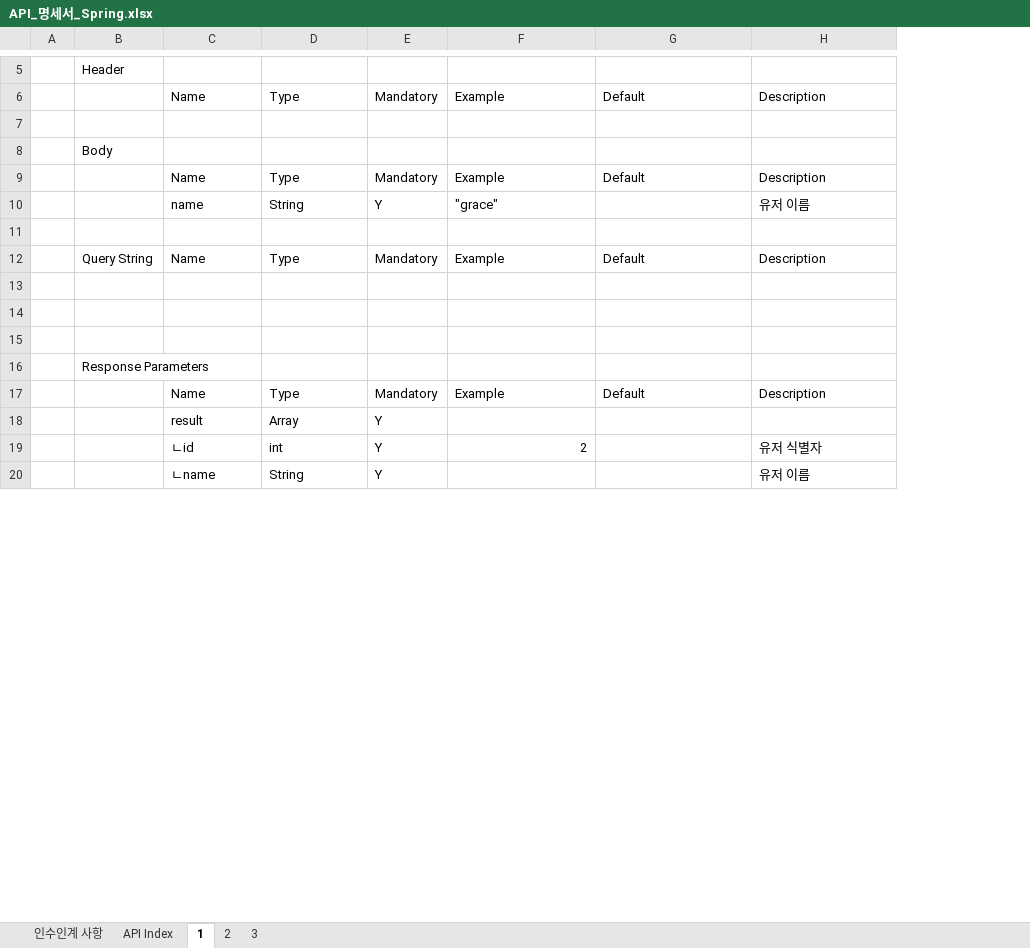
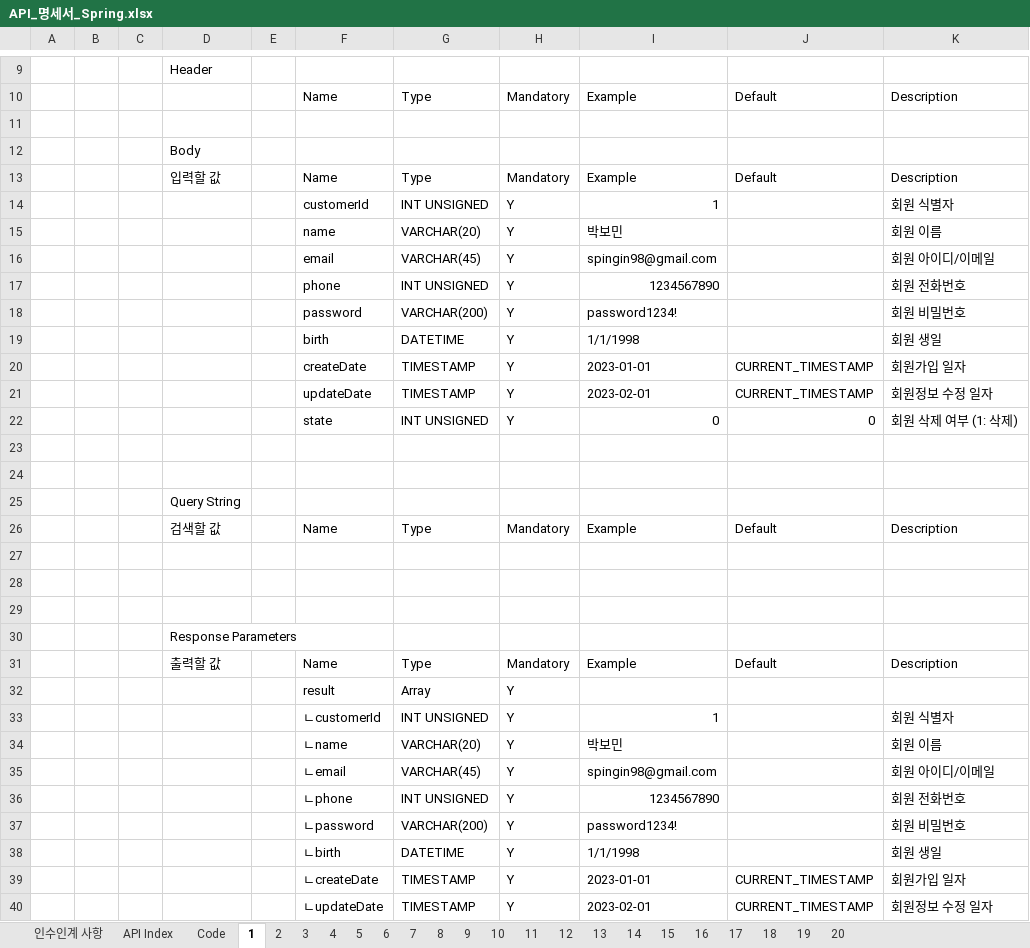
Before and after one commit to springin98/ASAC_Server_Spring, an Excel workbook: API_명세서_Spring.xlsx, sheet 1, drawn as a sheet; only a part is shown, gaps mark what is left out; values as stored, in another font and other column widths than the file's, no cell formats; removed rows and columns are numbered as before the commit, all else as after; the diff covers the shown part only; the diff names each change by its address in the sheet, - before the commit and + after, or states it on an @@ line.

```diff
--- a/API_명세서_Spring.xlsx (sheet 1)
+++ b/API_명세서_Spring.xlsx (sheet 1)
+sheet tab: Code
+sheet tab: 4
+sheet tab: 5
+sheet tab: 6
+sheet tab: 7
+sheet tab: 8
+sheet tab: 9
+sheet tab: 10
+sheet tab: 11
+sheet tab: 12
+sheet tab: 13
+sheet tab: 14
+sheet tab: 15
+sheet tab: 16
+sheet tab: 17
+sheet tab: 18
+sheet tab: 19
+sheet tab: 20
-column A, empty
+column A, empty
+column B, empty
+column C, empty
+column E, empty
-D13: (empty)
+D13: 입력할 값
-row 10:  |  | name | String | Y | "grace" |  | 유저 이름
+row 14:  |  |  |  |  | customerId | INT UNSIGNED | Y | 1 |  | 회원 식별자
+row 15:  |  |  |  |  | name | VARCHAR(20) | Y | 박보민 |  | 회원 이름
+row 16:  |  |  |  |  | email | VARCHAR(45) | Y | spingin98@gmail.com |  | 회원 아이디/이메일
+row 17:  |  |  |  |  | phone | INT UNSIGNED | Y | 1234567890 |  | 회원 전화번호
+row 18:  |  |  |  |  | password | VARCHAR(200) | Y | password1234! |  | 회원 비밀번호
+row 19:  |  |  |  |  | birth | DATETIME | Y | 1/1/1998 |  | 회원 생일
+row 20:  |  |  |  |  | createDate | TIMESTAMP | Y | 2023-01-01 | CURRENT_TIMESTAMP | 회원가입 일자
+row 21:  |  |  |  |  | updateDate | TIMESTAMP | Y | 2023-02-01 | CURRENT_TIMESTAMP | 회원정보 수정 일자
+row 22:  |  |  |  |  | state | INT UNSIGNED | Y | 0 | 0 | 회원 삭제 여부 (1: 삭제)
+row 24: (empty)
+row 25:  |  |  | Query String
-D26: Query String
+D26: 검색할 값
-D31: (empty)
+D31: 출력할 값
-row 19:  |  | ㄴid | int | Y | 2 |  | 유저 식별자
-row 20:  |  | ㄴname | String | Y |  |  | 유저 이름
+row 33:  |  |  |  |  | ㄴcustomerId | INT UNSIGNED | Y | 1 |  | 회원 식별자
+row 34:  |  |  |  |  | ㄴname | VARCHAR(20) | Y | 박보민 |  | 회원 이름
+row 35:  |  |  |  |  | ㄴemail | VARCHAR(45) | Y | spingin98@gmail.com |  | 회원 아이디/이메일
+row 36:  |  |  |  |  | ㄴphone | INT UNSIGNED | Y | 1234567890 |  | 회원 전화번호
+row 37:  |  |  |  |  | ㄴpassword | VARCHAR(200) | Y | password1234! |  | 회원 비밀번호
+row 38:  |  |  |  |  | ㄴbirth | DATETIME | Y | 1/1/1998 |  | 회원 생일
+row 39:  |  |  |  |  | ㄴcreateDate | TIMESTAMP | Y | 2023-01-01 | CURRENT_TIMESTAMP | 회원가입 일자
+row 40:  |  |  |  |  | ㄴupdateDate | TIMESTAMP | Y | 2023-02-01 | CURRENT_TIMESTAMP | 회원정보 수정 일자
```
Also changed, not shown: 23 added rows, 2 removed rows, 16 edited cells and merged cells elsewhere in this sheet, sheet 2, sheet API Index, sheet 3, cell formats, 1 other file.
